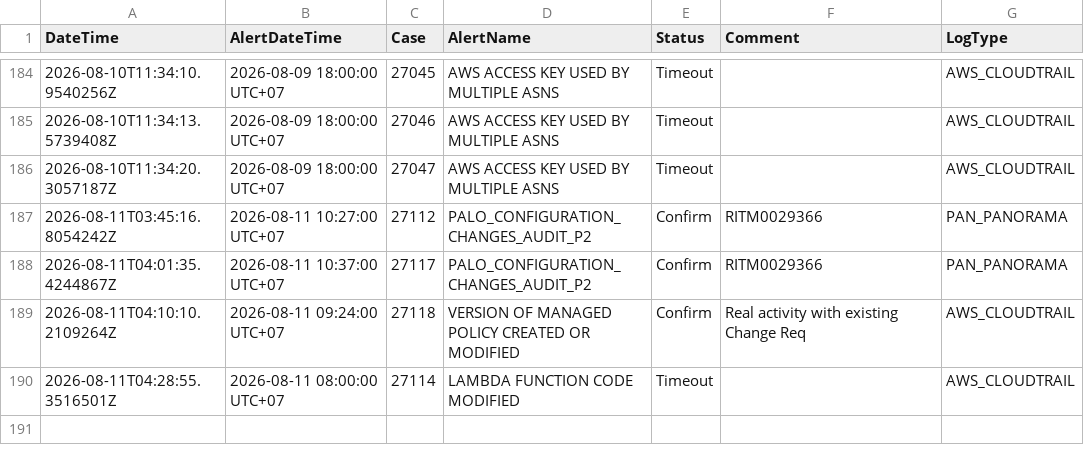
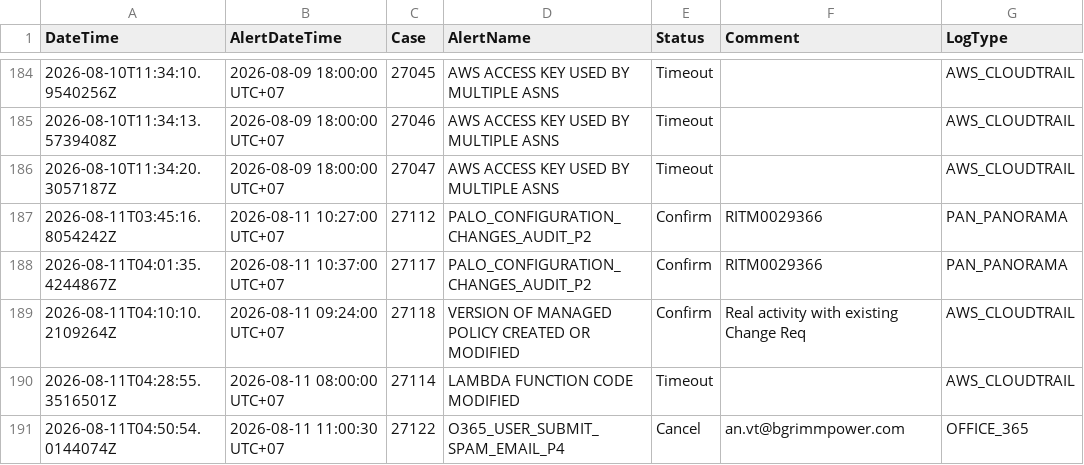
Before and after one commit to BGRIMM-GitHub/cybersec-ioc, a CSV file: case_status.csv, drawn as a sheet; only a part is shown, gaps mark what is left out; the diff names each change by its address in the sheet, - before the commit and + after, or states it on an @@ line.

Commit message:
Case 27122 update status

```diff
--- a/case_status.csv
+++ b/case_status.csv
+row 191: 2026-08-11T04:50:54.0144074Z | 2026-08-11 11:00:30 UTC+07 | 27122 | O365_USER_SUBMIT_SPAM_EMAIL_P4 | Cancel | an.vt@bgrimmpower.com | OFFICE_365
```
